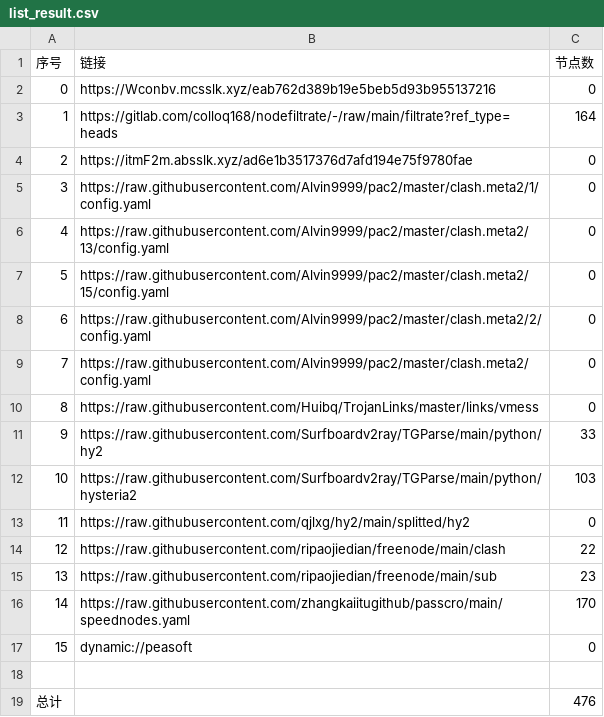
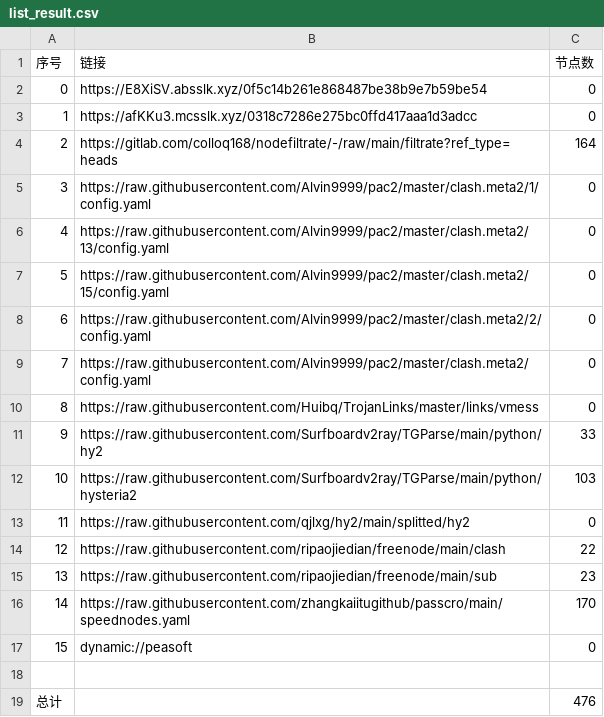
Before and after one commit to hicass-1102/AutoMergePublicNodes, a CSV file: list_result.csv, drawn as a sheet.

```diff
--- a/list_result.csv
+++ b/list_result.csv
@@ -1,5 +1,5 @@
 序号,链接,节点数
-0,https://Wconbv.mcsslk.xyz/eab762d389b19e5beb5d93b955137216,0
-1,https://gitlab.com/colloq168/nodefiltrate/-/raw/main/filtrate?ref_type=heads,164
-2,https://itmF2m.absslk.xyz/ad6e1b3517376d7afd194e75f9780fae,0
+0,https://E8XiSV.absslk.xyz/0f5c14b261e868487be38b9e7b59be54,0
+1,https://afKKu3.mcsslk.xyz/0318c7286e275bc0ffd417aaa1d3adcc,0
+2,https://gitlab.com/colloq168/nodefiltrate/-/raw/main/filtrate?ref_type=heads,164
 3,https://raw.githubusercontent.com/Alvin9999/pac2/master/clash.meta2/1/config.yaml,0
```
Also changed, not shown: 22 other files.
